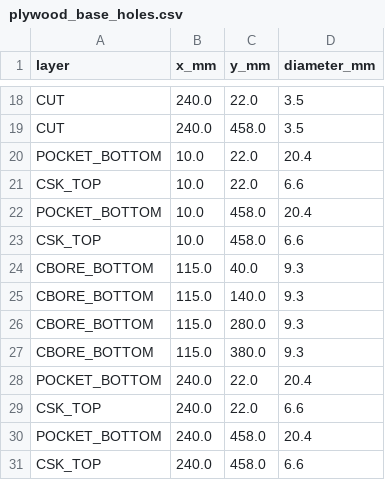
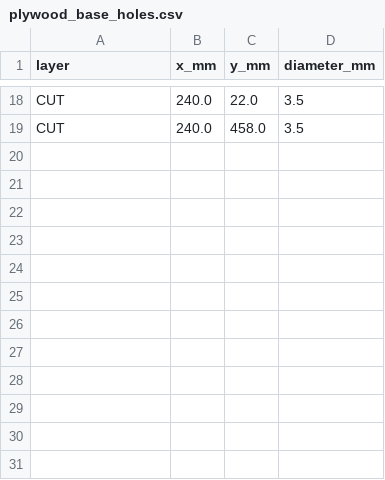
Before and after one commit to KreziFeniksGit/etz-plotter, a CSV file: out/plywood_base_holes.csv, drawn as a sheet; only a part is shown, gaps mark what is left out; the diff names each change by its address in the sheet, - before the commit and + after, or states it on an @@ line.

```diff
--- a/out/plywood_base_holes.csv
+++ b/out/plywood_base_holes.csv
-row 20: POCKET_BOTTOM | 10.0 | 22.0 | 20.4
-row 21: CSK_TOP | 10.0 | 22.0 | 6.6
-row 22: POCKET_BOTTOM | 10.0 | 458.0 | 20.4
-row 23: CSK_TOP | 10.0 | 458.0 | 6.6
-row 24: CBORE_BOTTOM | 115.0 | 40.0 | 9.3
-row 25: CBORE_BOTTOM | 115.0 | 140.0 | 9.3
-row 26: CBORE_BOTTOM | 115.0 | 280.0 | 9.3
-row 27: CBORE_BOTTOM | 115.0 | 380.0 | 9.3
-row 28: POCKET_BOTTOM | 240.0 | 22.0 | 20.4
-row 29: CSK_TOP | 240.0 | 22.0 | 6.6
-row 30: POCKET_BOTTOM | 240.0 | 458.0 | 20.4
-row 31: CSK_TOP | 240.0 | 458.0 | 6.6
```
Also changed, not shown: out/fastener_bom.csv, 42 other files.
